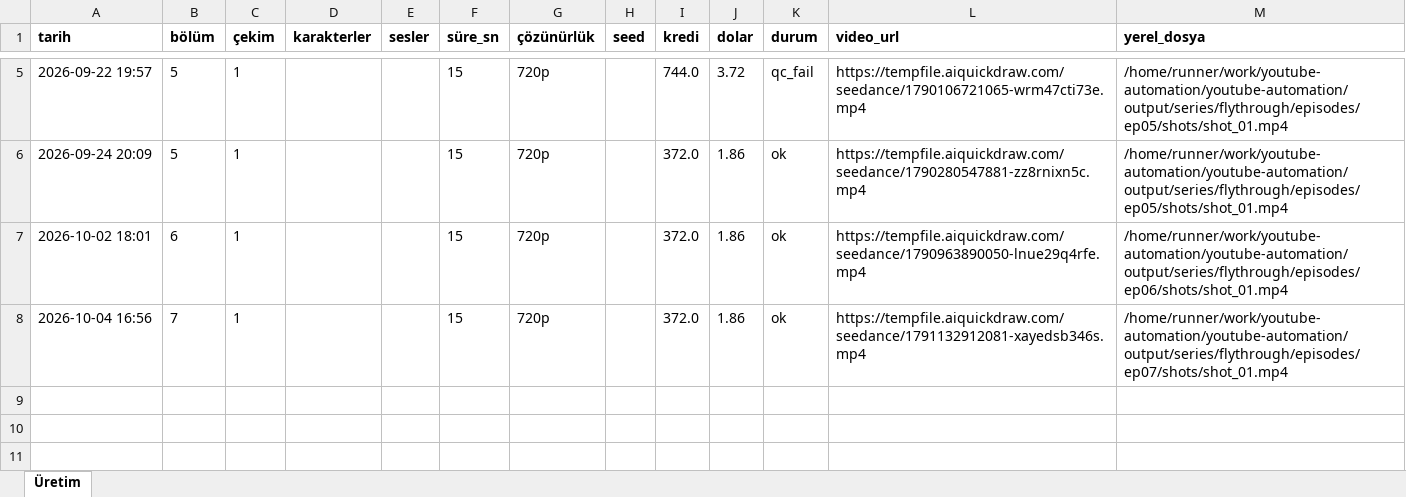
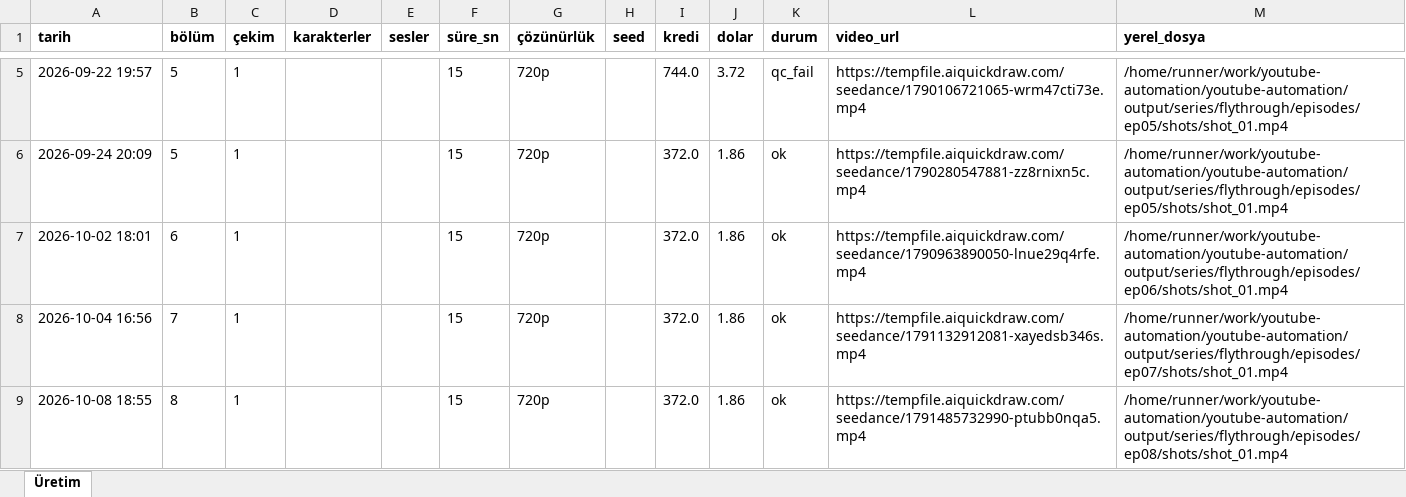
Before and after one commit to Wolkchen00/youtube-automation, an Excel workbook: galactic_experience/flythrough/series_log.xlsx, sheet Üretim, drawn as a sheet; only a part is shown, gaps mark what is left out; values as stored, in another font and other column widths than the file's, no borders; the diff names each change by its address in the sheet, - before the commit and + after, or states it on an @@ line.

```diff
--- a/galactic_experience/flythrough/series_log.xlsx (sheet Üretim)
+++ b/galactic_experience/flythrough/series_log.xlsx (sheet Üretim)
+row 9: 2026-10-08 18:55 | 8 | 1 |  |  | 15 | 720p |  | 372.0 | 1.86 | ok | https://tempfile.aiquickdraw.com/seedance/1791485732990-ptubb0nqa5.mp4 | /home/runner/work/youtube-automation/youtube-automation/output/series/flythrough/episodes/ep08/shots/shot_01.mp4
```
Also changed, not shown: 8 other files.
